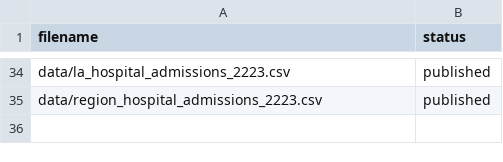
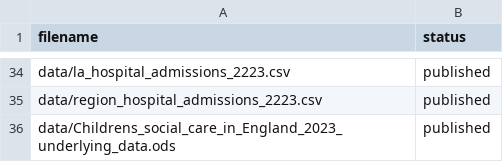
Before and after one commit to dfe-analytical-services/CSC_outcomes_and_enablers, a CSV file: datafiles_log.csv, drawn as a sheet; only a part is shown, gaps mark what is left out.

Commit message:
Import data

```diff
--- a/datafiles_log.csv
+++ b/datafiles_log.csv
@@ -35 +35,2 @@ data/la_hospital_admissions_2223.csv,published
 data/region_hospital_admissions_2223.csv,published
+data/Childrens_social_care_in_England_2023_underlying_data.ods,published
```
Also changed, not shown: 4 other files.
